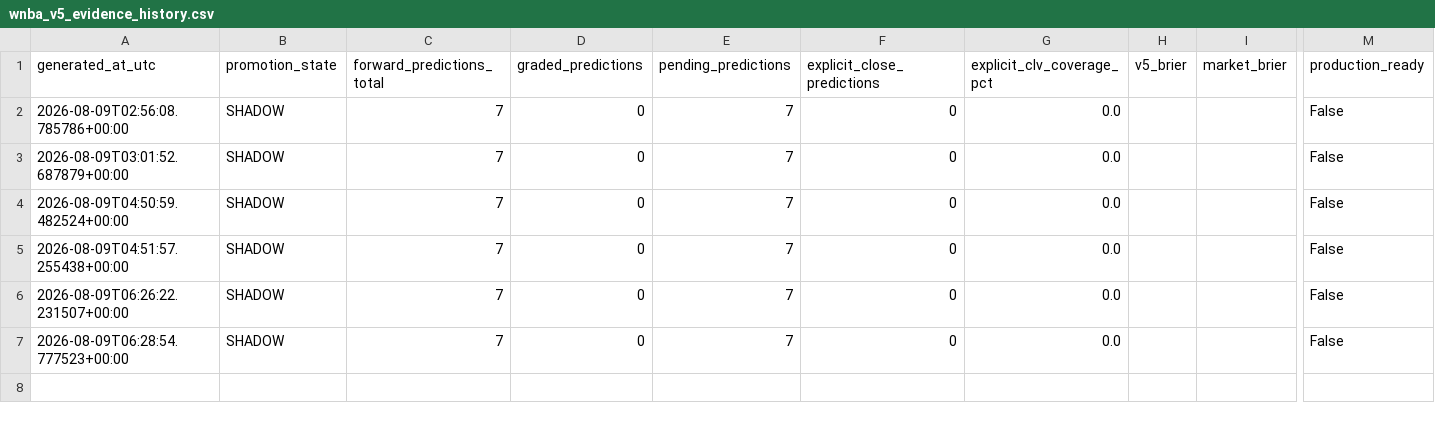
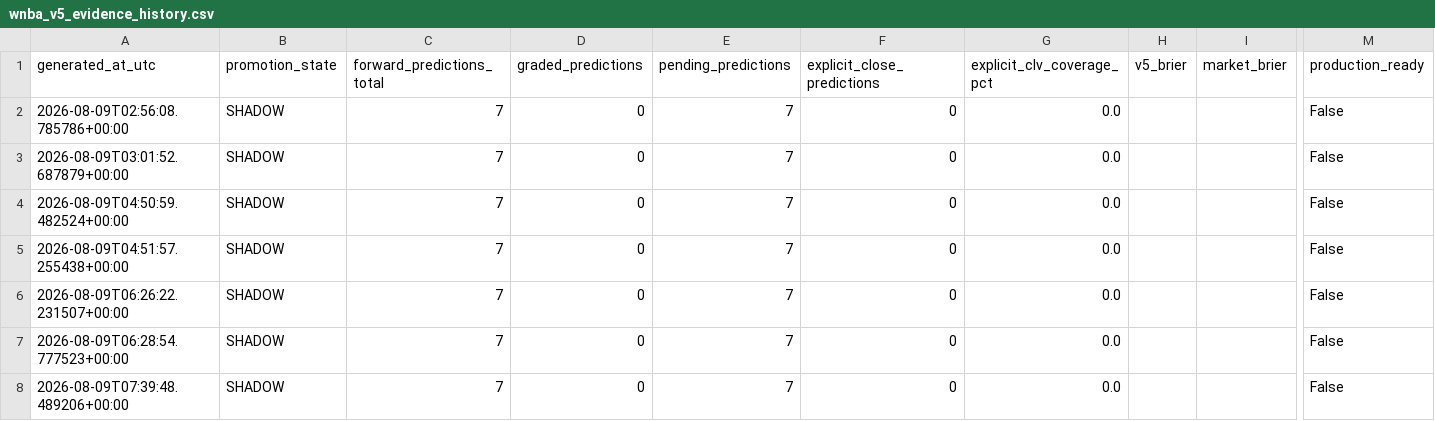
Before and after one commit to bigtyme2k3/wnba-model, a CSV file: data/dashboard/wnba_v5_evidence_history.csv, drawn as a sheet; only a part is shown, gaps mark what is left out; rows hold the shown columns only; the diff names each change by its address in the sheet, - before the commit and + after, or states it on an @@ line.

```diff
--- a/data/dashboard/wnba_v5_evidence_history.csv
+++ b/data/dashboard/wnba_v5_evidence_history.csv
+row 8: 2026-08-09T07:39:48.489206+00:00 | SHADOW | 7 | 0 | 7 | 0 | 0.0 |  |  | False
```
Also changed, not shown: 3 other files.
